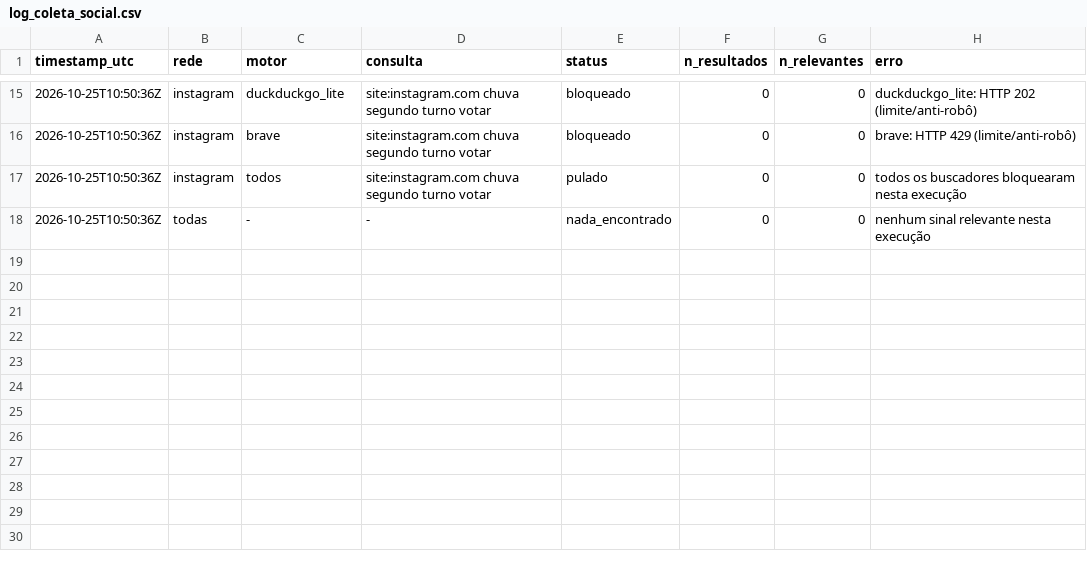
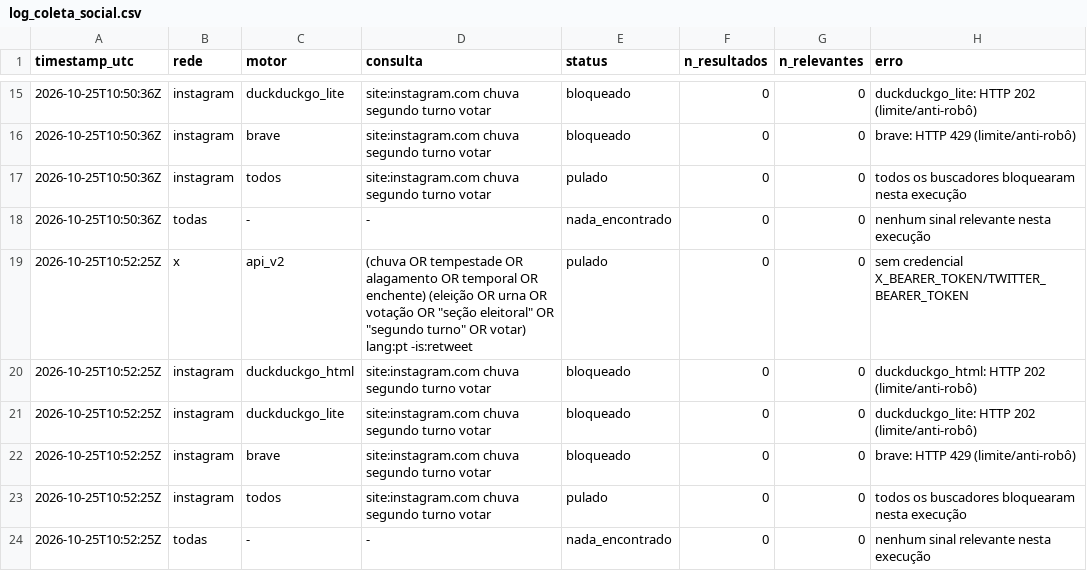
Before and after one commit to andersonsoaresdev2025/chuva-abstencao-2turno-2026, a CSV file: data/social/log_coleta_social.csv, drawn as a sheet; only a part is shown, gaps mark what is left out; the diff names each change by its address in the sheet, - before the commit and + after, or states it on an @@ line.

```diff
--- a/data/social/log_coleta_social.csv
+++ b/data/social/log_coleta_social.csv
+row 19: 2026-10-25T10:52:25Z | x | api_v2 | (chuva OR tempestade OR alagamento OR temporal OR enchente) (eleição OR urna OR votação OR "seção eleitoral" OR "segundo turno" OR votar) lang:pt -is:retweet | pulado | 0 | 0 | sem credencial X_BEARER_TOKEN/TWITTER_BEARER_TOKEN
+row 20: 2026-10-25T10:52:25Z | instagram | duckduckgo_html | site:instagram.com chuva segundo turno votar | bloqueado | 0 | 0 | duckduckgo_html: HTTP 202 (limite/anti-robô)
+row 21: 2026-10-25T10:52:25Z | instagram | duckduckgo_lite | site:instagram.com chuva segundo turno votar | bloqueado | 0 | 0 | duckduckgo_lite: HTTP 202 (limite/anti-robô)
+row 22: 2026-10-25T10:52:25Z | instagram | brave | site:instagram.com chuva segundo turno votar | bloqueado | 0 | 0 | brave: HTTP 429 (limite/anti-robô)
+row 23: 2026-10-25T10:52:25Z | instagram | todos | site:instagram.com chuva segundo turno votar | pulado | 0 | 0 | todos os buscadores bloquearam nesta execução
+row 24: 2026-10-25T10:52:25Z | todas | - | - | nada_encontrado | 0 | 0 | nenhum sinal relevante nesta execução
```
Also changed, not shown: data/clima/atualizacoes/precip_horaria_latest.csv, data/impacto/atualizacoes/impacto_agora_historico.csv, 16 other files.
